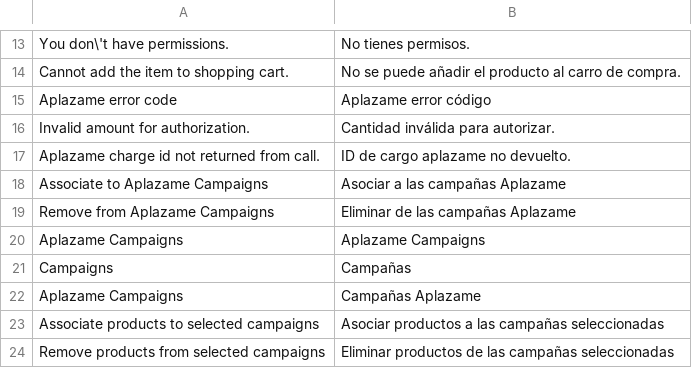
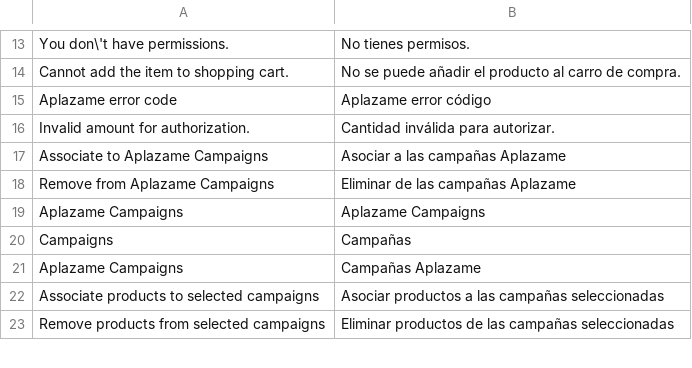
Before and after one commit to OpenMageModuleFostering/aplazame_aplazame, a CSV file: app/locale/es_ES/Aplazame_Aplazame.csv, drawn as a sheet; only a part is shown, gaps mark what is left out; the diff names each change by its address in the sheet, - before the commit and + after, or states it on an @@ line.

```diff
--- a/app/locale/es_ES/Aplazame_Aplazame.csv
+++ b/app/locale/es_ES/Aplazame_Aplazame.csv
-row 17: Aplazame charge id not returned from call. | ID de cargo aplazame no devuelto.
```
Also changed, not shown: 13 other files.
